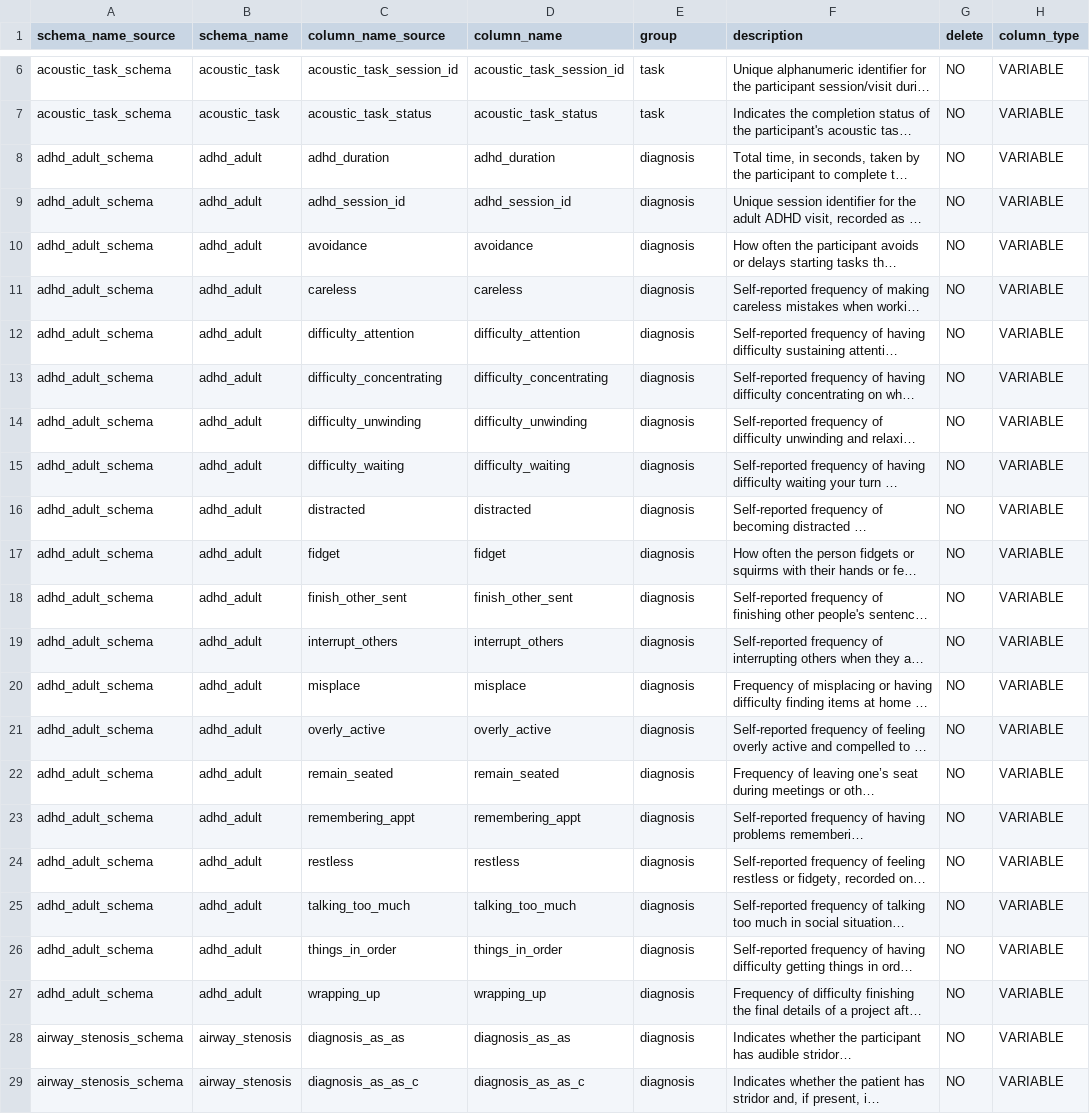
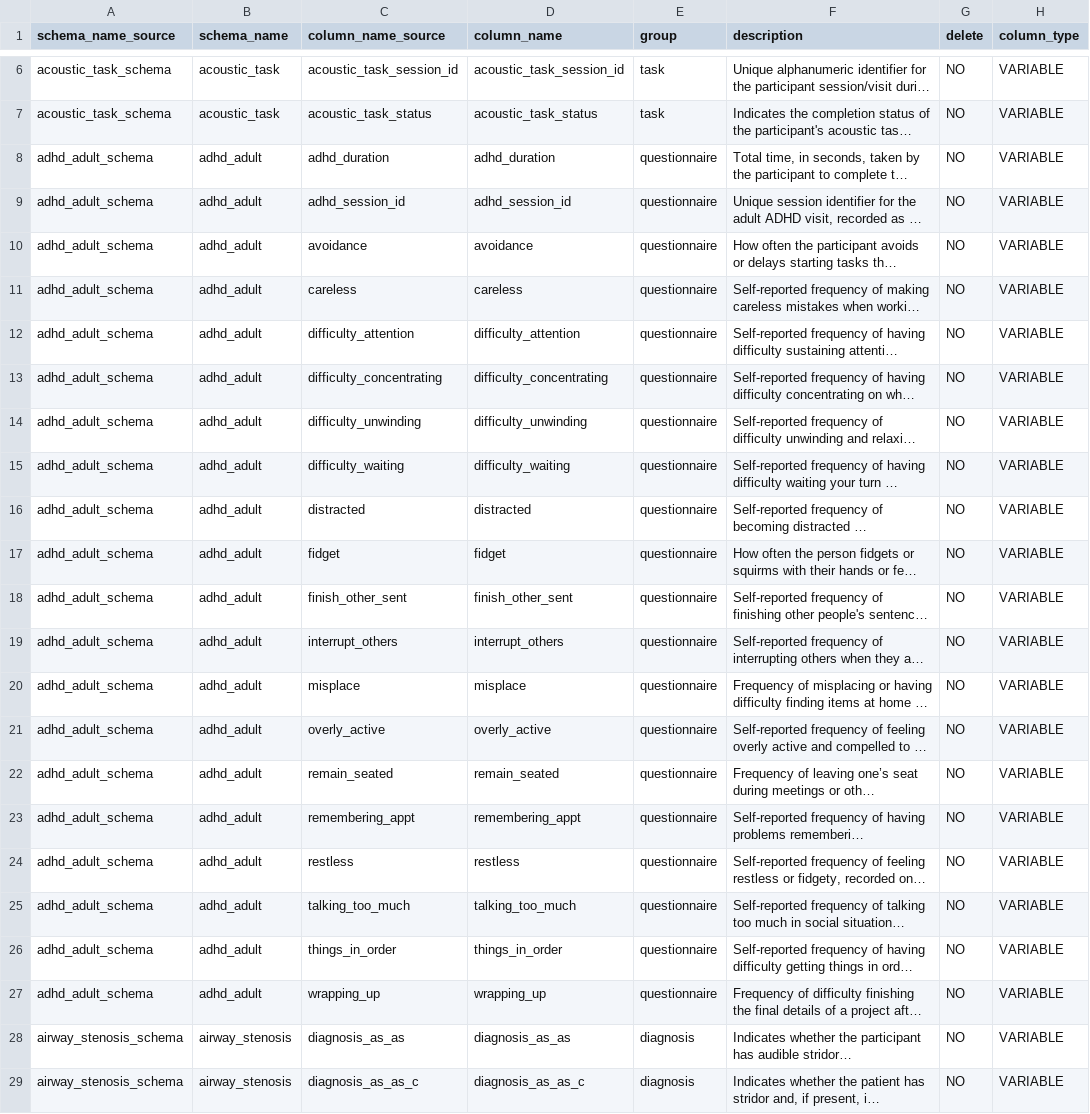
Before and after one commit to sensein/b2aiprep, a CSV file: src/b2aiprep/prepare/resources/bids_field_organization.csv, drawn as a sheet; only a part is shown, gaps mark what is left out; long unchanged cells end in …; the diff covers the shown part only; the diff names each change by its address in the sheet, - before the commit and + after, or states it on an @@ line.

Commit message:
moved non-diagnosis csvs to questionnaire group

```diff
--- a/src/b2aiprep/prepare/resources/bids_field_organization.csv
+++ b/src/b2aiprep/prepare/resources/bids_field_organization.csv
-E8:E27 (group): diagnosis
+E8:E27 (group): questionnaire
```
Also changed, not shown: 21 edited cells elsewhere in this file.
